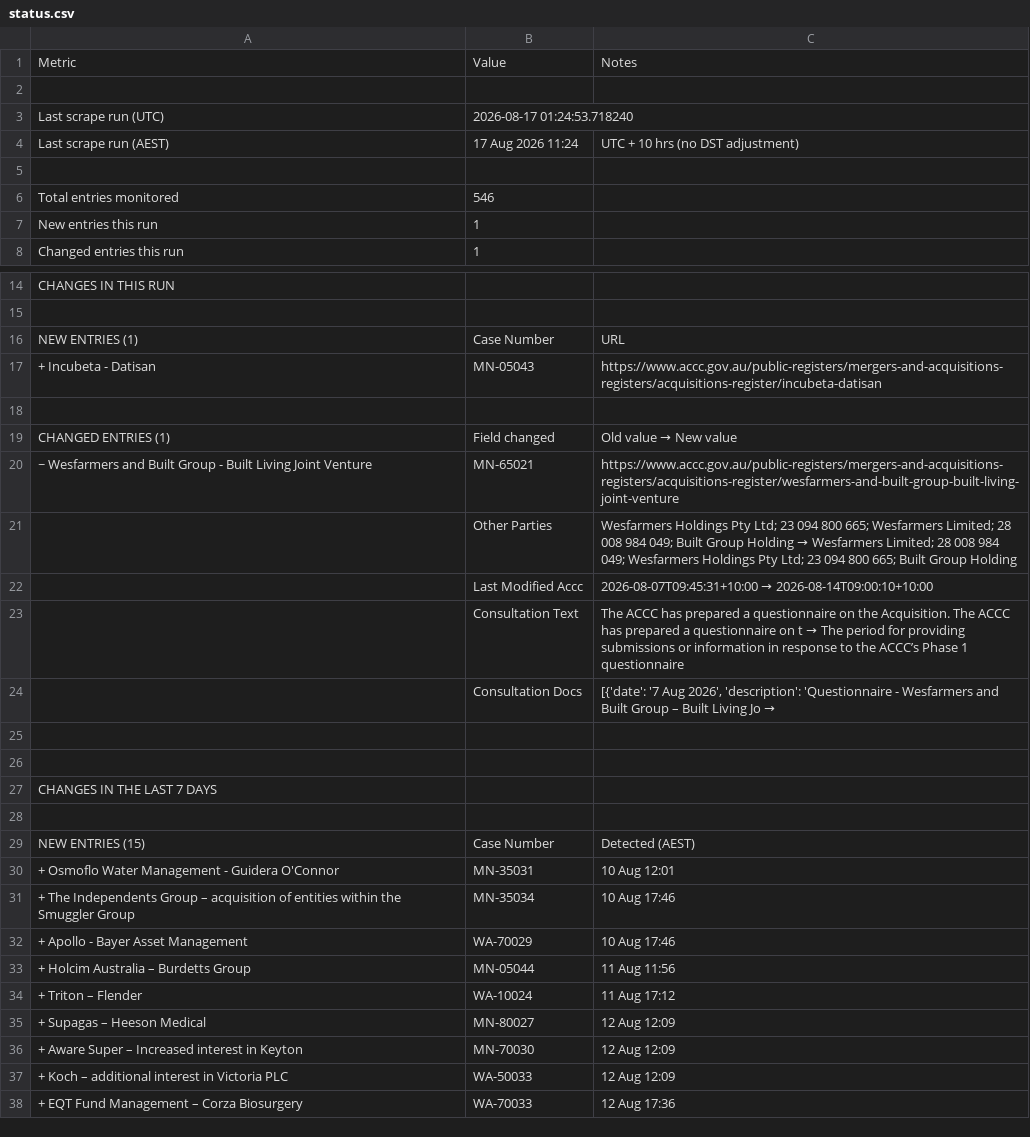
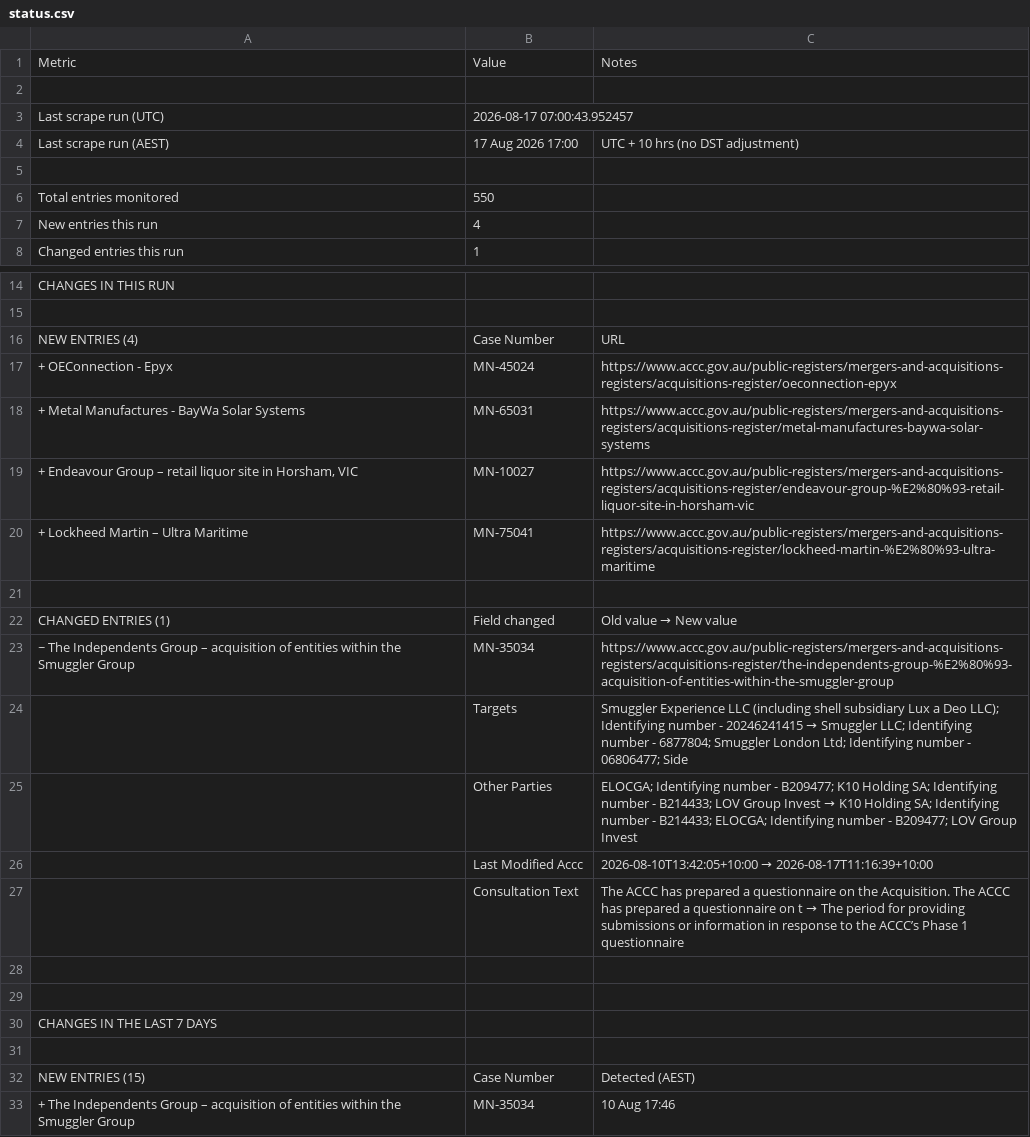
Before and after one commit to Test0112358/notification-check, a CSV file: data/status.csv, drawn as a sheet; only a part is shown, gaps mark what is left out; the shorter side is filled out with more unchanged rows; the diff covers the shown part only.

```diff
--- a/data/status.csv
+++ b/data/status.csv
@@ -2,7 +2,7 @@
 ,,
-Last scrape run (UTC),2026-08-17 01:24:53.718240,
-Last scrape run (AEST),17 Aug 2026  11:24,UTC + 10 hrs (no DST adjustment)
+Last scrape run (UTC),2026-08-17 07:00:43.952457,
+Last scrape run (AEST),17 Aug 2026  17:00,UTC + 10 hrs (no DST adjustment)
 ,,
-Total entries monitored,546,
-New entries this run,1,
+Total entries monitored,550,
+New entries this run,4,
 Changed entries this run,1,
@@ -15,11 +15,14 @@ CHANGES IN THIS RUN,,
 ,,
-NEW ENTRIES (1),Case Number,URL
-+ Incubeta - Datisan,MN-05043,https://www.accc.gov.au/public-registers/mergers-and-acquisitions-registers/acquisitions-register/incubeta-datisan
+NEW ENTRIES (4),Case Number,URL
++ OEConnection - Epyx,MN-45024,https://www.accc.gov.au/public-registers/mergers-and-acquisitions-registers/acquisitions-register/oeconnection-epyx
++ Metal Manufactures - BayWa Solar Systems,MN-65031,https://www.accc.gov.au/public-registers/mergers-and-acquisitions-registers/acquisitions-register/metal-manufactures-baywa-solar-systems
+"+ Endeavour Group – retail liquor site in Horsham, VIC",MN-10027,https://www.accc.gov.au/public-registers/mergers-and-acquisitions-registers/acquisitions-register/endeavour-group-%E2%80%93-retail-liquor-site-in-horsham-vic
++ Lockheed Martin – Ultra Maritime,MN-75041,https://www.accc.gov.au/public-registers/mergers-and-acquisitions-registers/acquisitions-register/lockheed-martin-%E2%80%93-ultra-maritime
 ,,
 CHANGED ENTRIES (1),Field changed,Old value  →  New value
-~ Wesfarmers and Built Group - Built Living Joint Venture,MN-65021,https://www.accc.gov.au/public-registers/mergers-and-acquisitions-registers/acquisitions-register/wesfarmers-and-built-group-built-living-joint-venture
-,Other Parties,Wesfarmers Holdings Pty Ltd; 23 094 800 665; Wesfarmers Limited; 28 008 984 049; Built Group Holding  →  Wesfarmers Limited; 28 008 984 049; Wesfarmers Holdings Pty Ltd; 23 094 800 665; Built Group Holding
-,Last Modified Accc,2026-08-07T09:45:31+10:00  →  2026-08-14T09:00:10+10:00
+~ The Independents Group – acquisition of entities within the Smuggler Group,MN-35034,https://www.accc.gov.au/public-registers/mergers-and-acquisitions-registers/acquisitions-register/the-independents-group-%E2%80%93-acquisition-of-entities-within-the-smuggler-group
+,Targets,Smuggler Experience LLC (including shell subsidiary Lux a Deo LLC); Identifying number - 20246241415  →  Smuggler LLC; Identifying number - 6877804; Smuggler London Ltd; Identifying number - 06806477; Side
+,Other Parties,ELOCGA; Identifying number - B209477; K10 Holding SA; Identifying number - B214433; LOV Group Invest  →  K10 Holding SA; Identifying number - B214433; ELOCGA; Identifying number - B209477; LOV Group Invest
+,Last Modified Accc,2026-08-10T13:42:05+10:00  →  2026-08-17T11:16:39+10:00
 ,Consultation Text,The ACCC has prepared a questionnaire on the Acquisition. The ACCC has prepared a questionnaire on t  →  The period for providing submissions or information in response to the ACCC’s Phase 1 questionnaire
-,Consultation Docs,"[{'date': '7 Aug 2026', 'description': 'Questionnaire - Wesfarmers and Built Group – Built Living Jo  →  "
 ,,
@@ -29,3 +32,2 @@ CHANGES IN THE LAST 7 DAYS,,
 NEW ENTRIES (15),Case Number,Detected (AEST)
-+ Osmoflo Water Management - Guidera O'Connor,MN-35031,10 Aug  12:01
 + The Independents Group – acquisition of entities within the Smuggler Group,MN-35034,10 Aug  17:46
```
Also changed, not shown: 6 added rows, 14 removed rows and 1 edited cell elsewhere in this file, data/register.csv, 9 other files.
